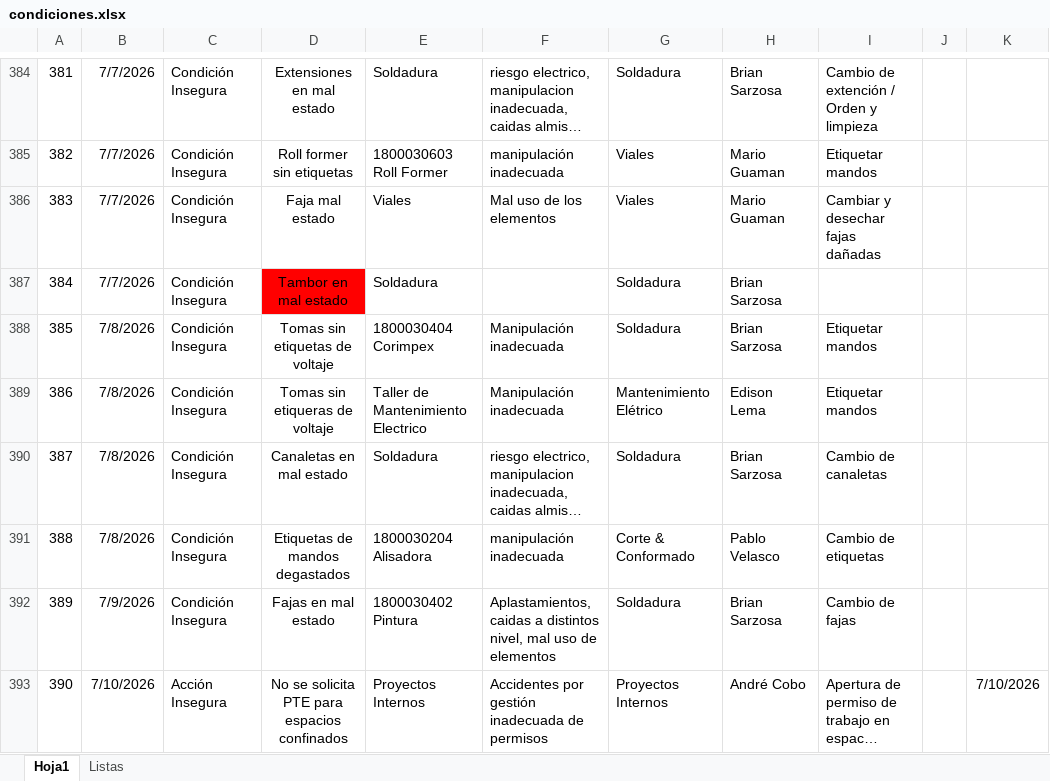
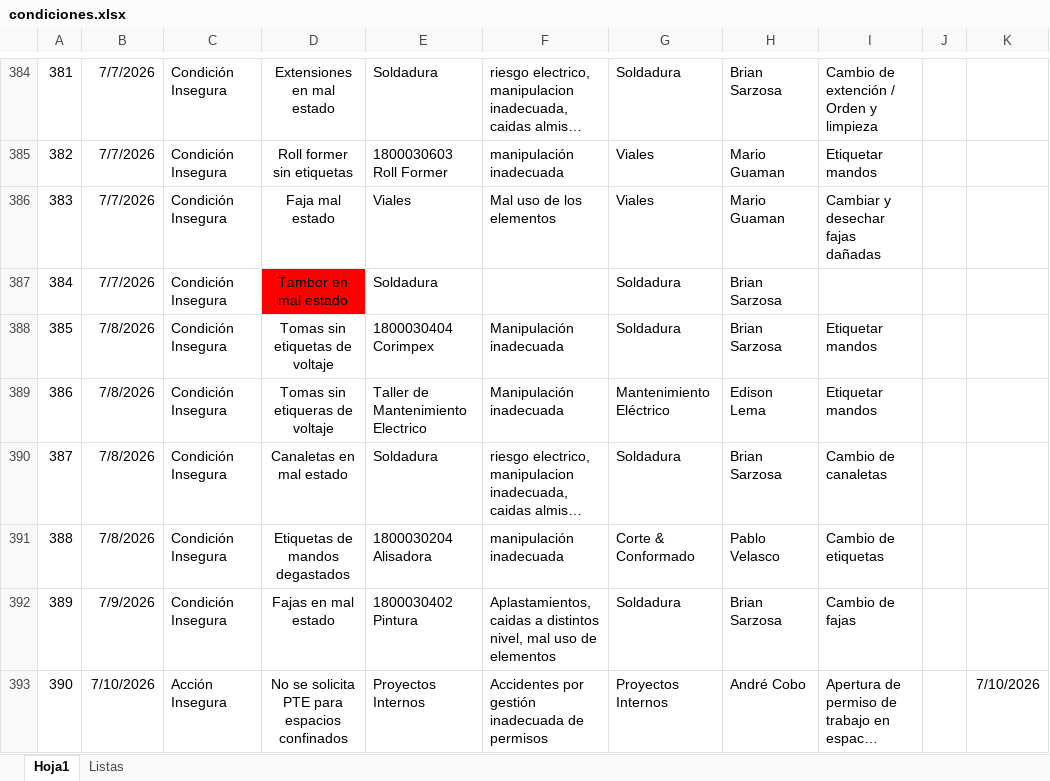
Before and after one commit to maaayd7/SAFEFLOW, an Excel workbook: data/condiciones.xlsx, sheet Hoja1, drawn as a sheet; only a part is shown, gaps mark what is left out; long unchanged cells end in …; values as stored, in another font and other column widths than the file's, no borders; the diff covers the shown part only; the diff names each change by its address in the sheet, - before the commit and + after, or states it on an @@ line.

Commit message:
Add files via upload

```diff
--- a/data/condiciones.xlsx (sheet Hoja1)
+++ b/data/condiciones.xlsx (sheet Hoja1)
-G389: Mantenimiento Elétrico
+G389: Mantenimiento Eléctrico
```
Also changed, not shown: 1 added row, 30 hidden or unhidden rows, 9 edited cells and merged cells elsewhere in this sheet, hidden cells.
